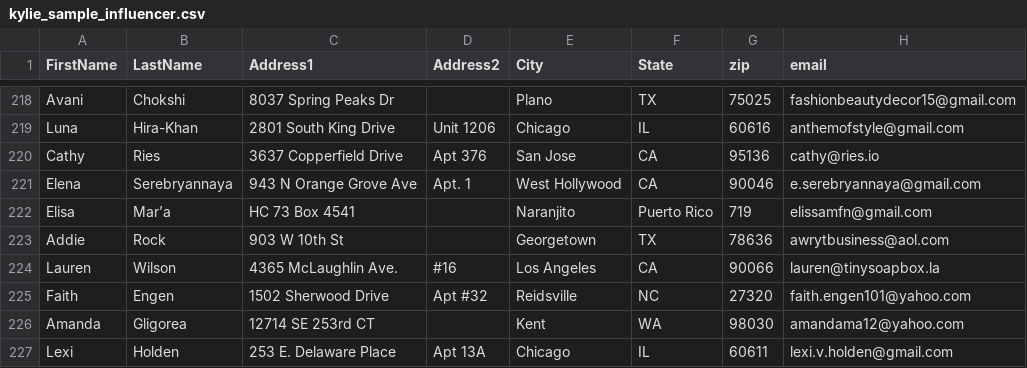
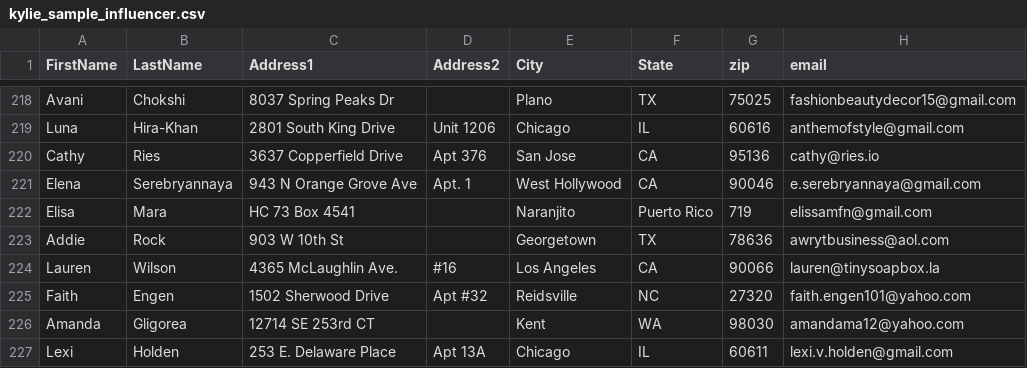
Before and after one commit to FLWallace105/ellie-live-embed, a CSV file: kylie_sample_influencer.csv, drawn as a sheet; only a part is shown, gaps mark what is left out; the diff names each change by its address in the sheet, - before the commit and + after, or states it on an @@ line.

Commit message:
next batch influencers

```diff
--- a/kylie_sample_influencer.csv
+++ b/kylie_sample_influencer.csv
-B222 (LastName): Mar’a
+B222 (LastName): Mara
```
